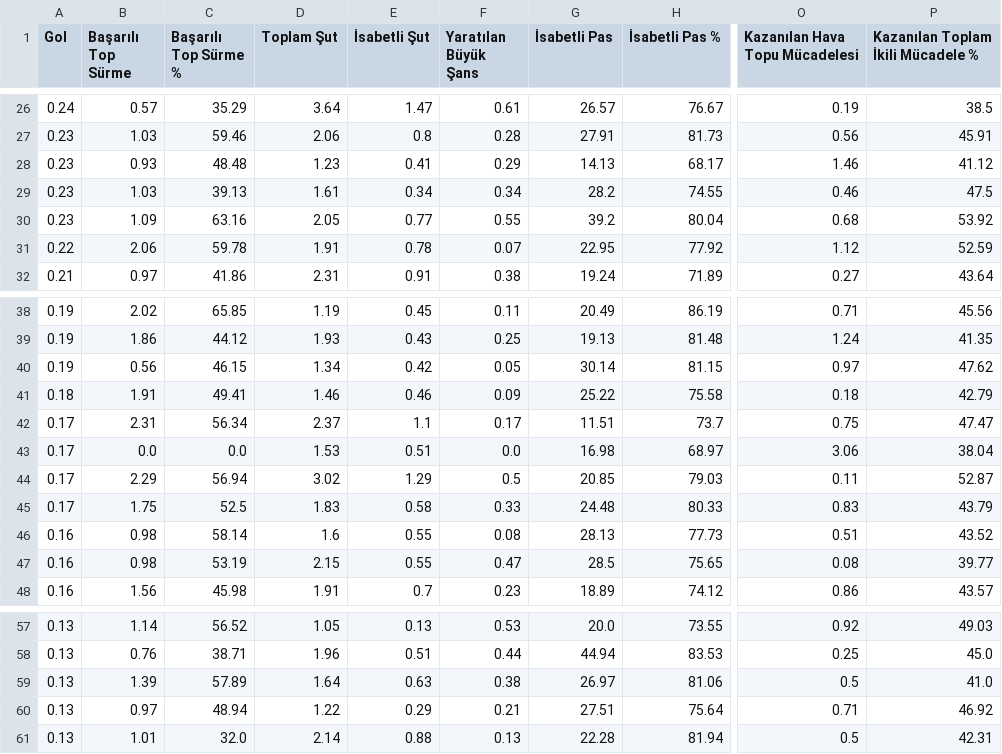
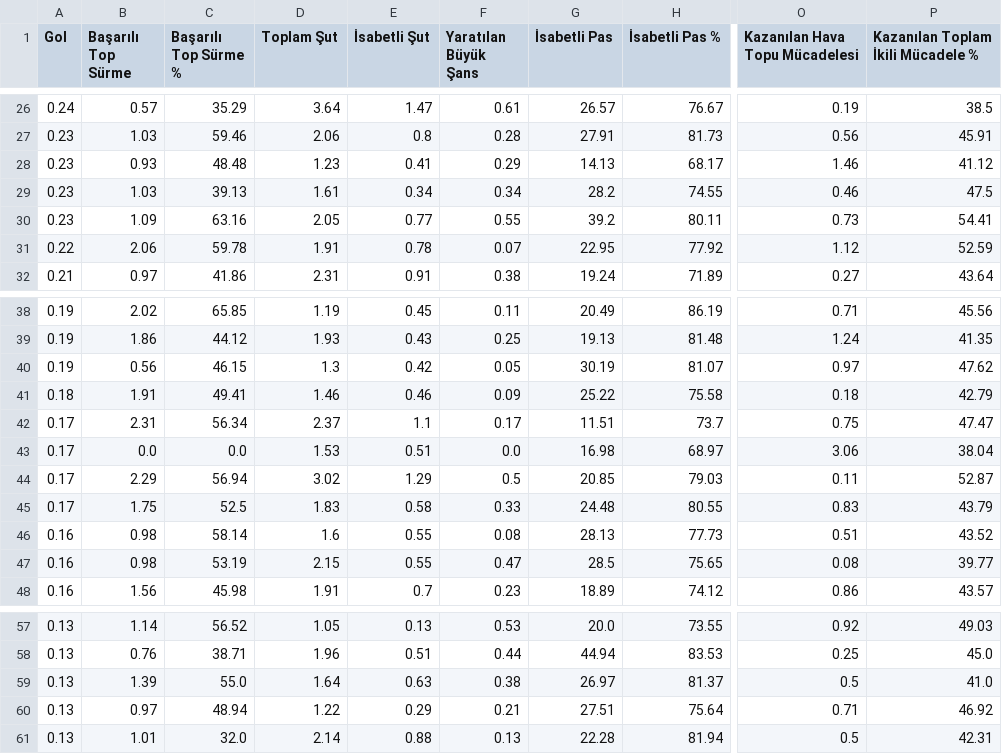
Before and after one commit to scatterradarcsv/csv_scatter_radar_15matches, a CSV file: midfielders.csv, drawn as a sheet; only a part is shown, gaps mark what is left out; the diff names each change by its address in the sheet, - before the commit and + after, or states it on an @@ line.

Commit message:
Updated midfielders.csv

```diff
--- a/midfielders.csv
+++ b/midfielders.csv
-H30 (İsabetli Pas %): 80.04
+H30 (İsabetli Pas %): 80.11
-O30 (Kazanılan Hava Topu Mücadelesi): 0.68
+O30 (Kazanılan Hava Topu Mücadelesi): 0.73
-P30: 53.92
+P30: 54.41
-D40 (Toplam Şut): 1.34
+D40 (Toplam Şut): 1.3
-G40 (İsabetli Pas): 30.14
+G40 (İsabetli Pas): 30.19
-H40 (İsabetli Pas %): 81.15
+H40 (İsabetli Pas %): 81.07
-H45 (İsabetli Pas %): 80.33
+H45 (İsabetli Pas %): 80.55
-C59 (Başarılı Top Sürme %): 57.89
+C59 (Başarılı Top Sürme %): 55.0
-H59 (İsabetli Pas %): 81.06
+H59 (İsabetli Pas %): 81.37
```
